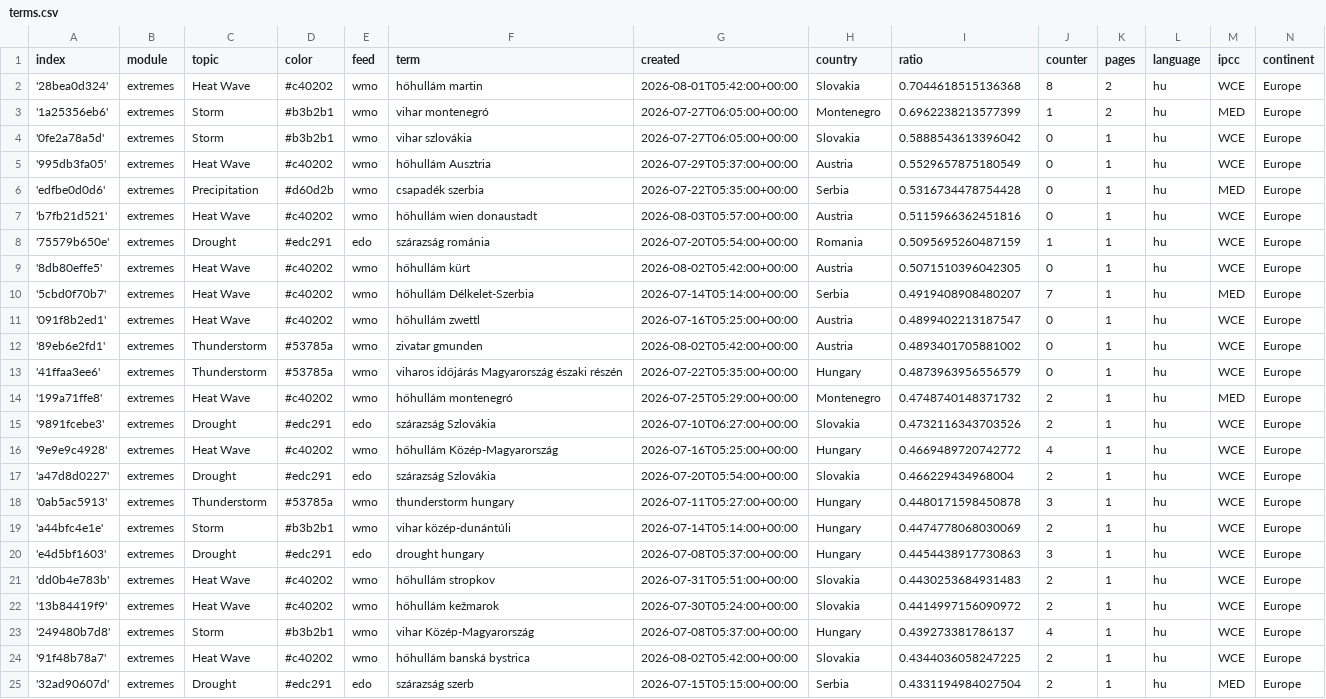
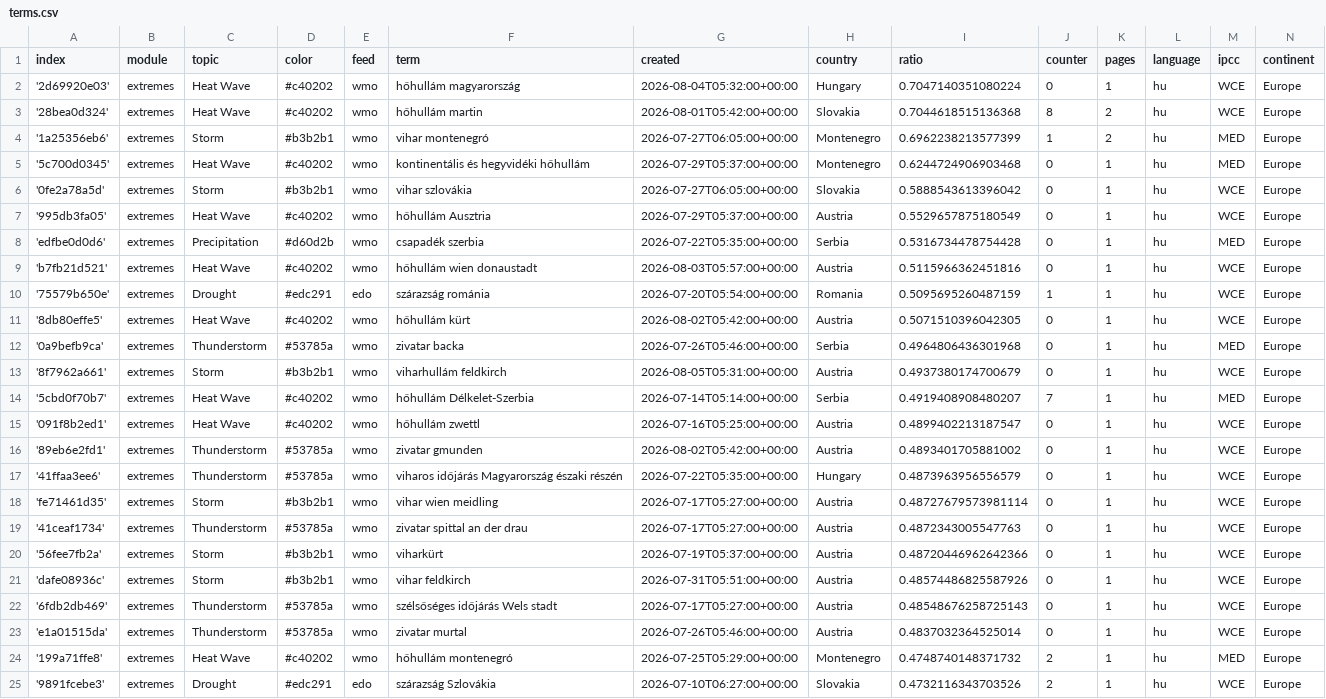
Before and after one commit to jens-news/hungarianExtremes, a CSV file: terms.csv, drawn as a sheet; only a part is shown; the shorter side is filled out with more unchanged rows; the diff names each change by its address in the sheet, - before the commit and + after, or states it on an @@ line.

Commit message:
Commit from GitHub Actions (import:0.0)

```diff
--- a/terms.csv
+++ b/terms.csv
+row 2: '2d69920e03' | extremes | Heat Wave | #c40202 | wmo | hőhullám magyarország | 2026-08-04T05:32:00+00:00 | Hungary | 0.7047140351080224 | 0 | 1 | hu | WCE | Europe
+row 5: '5c700d0345' | extremes | Heat Wave | #c40202 | wmo | kontinentális és hegyvidéki hőhullám | 2026-07-29T05:37:00+00:00 | Montenegro | 0.6244724906903468 | 0 | 1 | hu | MED | Europe
+row 12: '0a9befb9ca' | extremes | Thunderstorm | #53785a | wmo | zivatar backa | 2026-07-26T05:46:00+00:00 | Serbia | 0.4964806436301968 | 0 | 1 | hu | MED | Europe
+row 13: '8f7962a661' | extremes | Storm | #b3b2b1 | wmo | viharhullám feldkirch | 2026-08-05T05:31:00+00:00 | Austria | 0.4937380174700679 | 0 | 1 | hu | WCE | Europe
+row 18: 'fe71461d35' | extremes | Storm | #b3b2b1 | wmo | vihar wien meidling | 2026-07-17T05:27:00+00:00 | Austria | 0.48727679573981114 | 0 | 1 | hu | WCE | Europe
+row 19: '41ceaf1734' | extremes | Thunderstorm | #53785a | wmo | zivatar spittal an der drau | 2026-07-17T05:27:00+00:00 | Austria | 0.4872343005547763 | 0 | 1 | hu | WCE | Europe
+row 20: '56fee7fb2a' | extremes | Storm | #b3b2b1 | wmo | viharkürt | 2026-07-19T05:37:00+00:00 | Austria | 0.48720446962642366 | 0 | 1 | hu | WCE | Europe
+row 21: 'dafe08936c' | extremes | Storm | #b3b2b1 | wmo | vihar feldkirch | 2026-07-31T05:51:00+00:00 | Austria | 0.48574486825587926 | 0 | 1 | hu | WCE | Europe
+row 22: '6fdb2db469' | extremes | Thunderstorm | #53785a | wmo | szélsőséges időjárás Wels stadt | 2026-07-17T05:27:00+00:00 | Austria | 0.48548676258725143 | 0 | 1 | hu | WCE | Europe
+row 23: 'e1a01515da' | extremes | Thunderstorm | #53785a | wmo | zivatar murtal | 2026-07-26T05:46:00+00:00 | Austria | 0.4837032364525014 | 0 | 1 | hu | WCE | Europe
```
